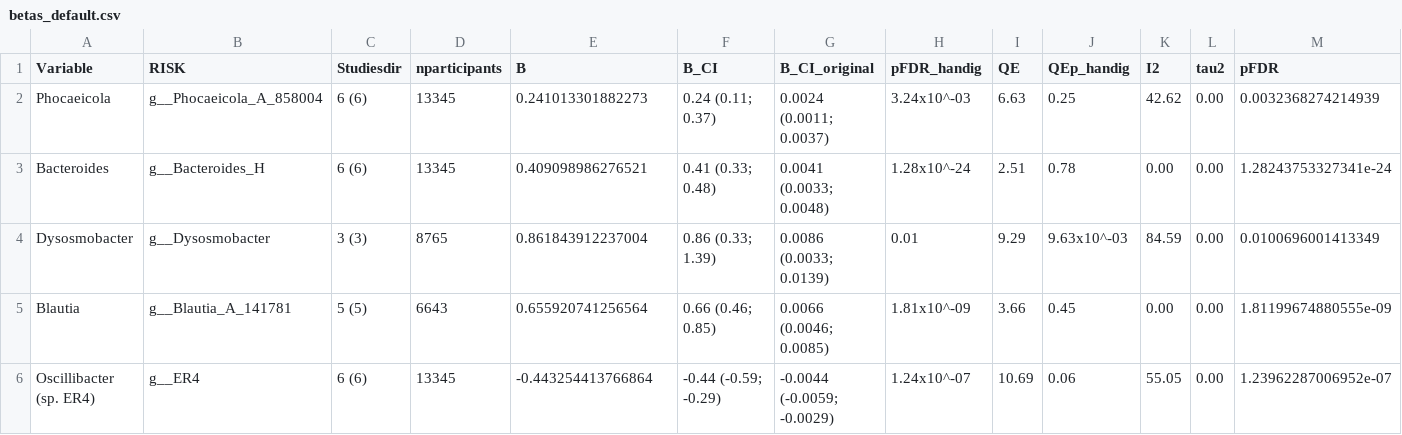
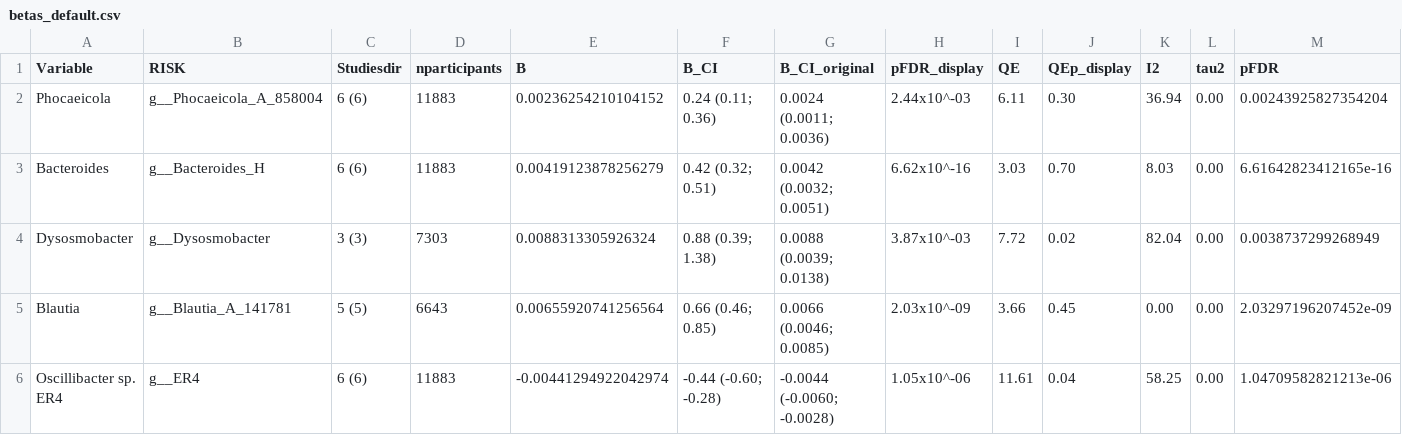
Before and after one commit to liekekuiper/AgingMicrobiome, a CSV file: microbiomebiom/data-raw/betas_default.csv, drawn as a sheet; only a part is shown; the diff covers the shown part only.

```diff
--- a/microbiomebiom/data-raw/betas_default.csv
+++ b/microbiomebiom/data-raw/betas_default.csv
@@ -1,6 +1,6 @@
-"Variable","RISK","Studiesdir","nparticipants","B","B_CI","B_CI_original","pFDR_handig","QE","QEp_handig","I2","tau2","pFDR"
-"Phocaeicola","g__Phocaeicola_A_858004","6 (6)",13345,0.241013301882273,"0.24 (0.11; 0.37)","0.0024 (0.0011; 0.0037)","3.24x10^-03","6.63","0.25","42.62","0.00",0.0032368274214939
-"Bacteroides","g__Bacteroides_H","6 (6)",13345,0.409098986276521,"0.41 (0.33; 0.48)","0.0041 (0.0033; 0.0048)","1.28x10^-24","2.51","0.78","0.00","0.00",1.28243753327341e-24
-"Dysosmobacter","g__Dysosmobacter","3 (3)",8765,0.861843912237004,"0.86 (0.33; 1.39)","0.0086 (0.0033; 0.0139)","0.01","9.29","9.63x10^-03","84.59","0.00",0.0100696001413349
-"Blautia","g__Blautia_A_141781","5 (5)",6643,0.655920741256564,"0.66 (0.46; 0.85)","0.0066 (0.0046; 0.0085)","1.81x10^-09","3.66","0.45","0.00","0.00",1.81199674880555e-09
-"Oscillibacter (sp. ER4)","g__ER4","6 (6)",13345,-0.443254413766864,"-0.44 (-0.59; -0.29)","-0.0044 (-0.0059; -0.0029)","1.24x10^-07","10.69","0.06","55.05","0.00",1.23962287006952e-07
+"Variable","RISK","Studiesdir","nparticipants","B","B_CI","B_CI_original","pFDR_display","QE","QEp_display","I2","tau2","pFDR"
+"Phocaeicola","g__Phocaeicola_A_858004","6 (6)",11883,0.00236254210104152,"0.24 (0.11; 0.36)","0.0024 (0.0011; 0.0036)","2.44x10^-03","6.11","0.30","36.94","0.00",0.00243925827354204
+"Bacteroides","g__Bacteroides_H","6 (6)",11883,0.00419123878256279,"0.42 (0.32; 0.51)","0.0042 (0.0032; 0.0051)","6.62x10^-16","3.03","0.70","8.03","0.00",6.61642823412165e-16
+"Dysosmobacter","g__Dysosmobacter","3 (3)",7303,0.0088313305926324,"0.88 (0.39; 1.38)","0.0088 (0.0039; 0.0138)","3.87x10^-03","7.72","0.02","82.04","0.00",0.0038737299268949
+"Blautia","g__Blautia_A_141781","5 (5)",6643,0.00655920741256564,"0.66 (0.46; 0.85)","0.0066 (0.0046; 0.0085)","2.03x10^-09","3.66","0.45","0.00","0.00",2.03297196207452e-09
+"Oscillibacter sp. ER4","g__ER4","6 (6)",11883,-0.00441294922042974,"-0.44 (-0.60; -0.28)","-0.0044 (-0.0060; -0.0028)","1.05x10^-06","11.61","0.04","58.25","0.00",1.04709582821213e-06
```
Also changed, not shown: 2 added rows, 2 removed rows and 62 edited cells elsewhere in this file, 1 other file.
